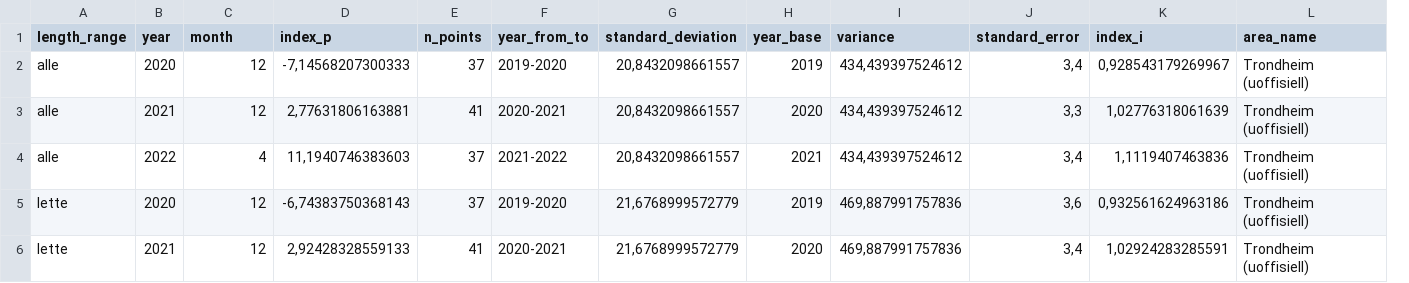
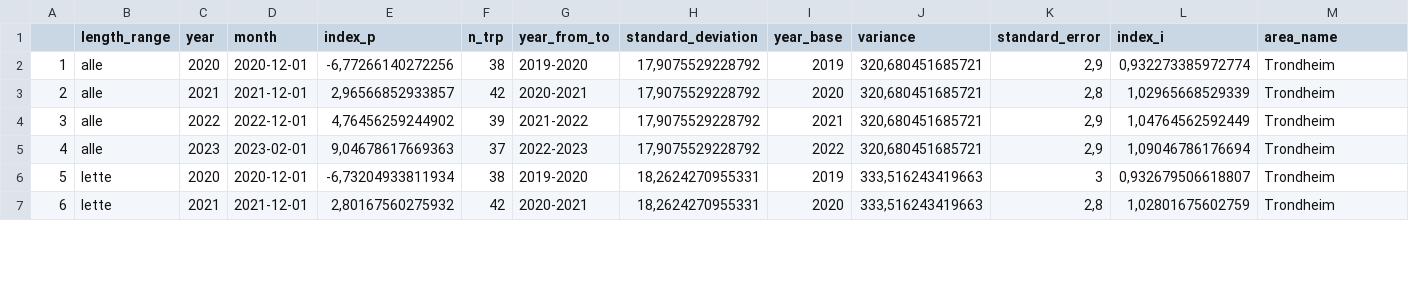
Before and after one commit to snohan/byindeks, a CSV file: data_indexpoints_tidy/byindeks_960.csv, drawn as a sheet; only a part is shown; removed rows and columns are numbered as before the commit, all else as after; the diff covers the shown part only; the diff names each change by its address in the sheet, - before the commit and + after, or states it on an @@ line.

```diff
--- a/data_indexpoints_tidy/byindeks_960.csv
+++ b/data_indexpoints_tidy/byindeks_960.csv
+column A, rows 2-4: 1 | 2 | 3; rows 6-7: 5 | 6
-column E (n_points), rows 2-6: 37 | 41 | 37 | 37 | 41
+column F (n_trp), rows 2-4: 38 | 42 | 39; rows 6-7: 38 | 42
-D2 (month): 12
+D2 (month): 2020-12-01
-E2 (index_p): -7,14568207300333
+E2 (index_p): -6,77266140272256
-H2:H4 (standard_deviation): 20,8432098661557
+H2:H4 (standard_deviation): 17,9075529228792
-J2:J4 (variance): 434,439397524612
+J2:J4 (variance): 320,680451685721
-K2 (standard_error): 3,4
+K2 (standard_error): 2,9
-L2 (index_i): 0,928543179269967
+L2 (index_i): 0,932273385972774
-M2:M4 (area_name): Trondheim (uoffisiell)
+M2:M4 (area_name): Trondheim
-D3 (month): 12
+D3 (month): 2021-12-01
-E3 (index_p): 2,77631806163881
+E3 (index_p): 2,96566852933857
-K3 (standard_error): 3,3
+K3 (standard_error): 2,8
-L3 (index_i): 1,02776318061639
+L3 (index_i): 1,02965668529339
-D4 (month): 4
+D4 (month): 2022-12-01
-E4 (index_p): 11,1940746383603
+E4 (index_p): 4,76456259244902
-K4 (standard_error): 3,4
+K4 (standard_error): 2,9
-L4 (index_i): 1,1119407463836
+L4 (index_i): 1,04764562592449
+row 5: 4 | alle | 2023 | 2023-02-01 | 9,04678617669363 | 37 | 2022-2023 | 17,9075529228792 | 2022 | 320,680451685721 | 2,9 | 1,09046786176694 | Trondheim
-D6 (month): 12
+D6 (month): 2020-12-01
-E6 (index_p): -6,74383750368143
+E6 (index_p): -6,73204933811934
-H6:H7 (standard_deviation): 21,6768999572779
+H6:H7 (standard_deviation): 18,2624270955331
-J6:J7 (variance): 469,887991757836
+J6:J7 (variance): 333,516243419663
-K6 (standard_error): 3,6
+K6 (standard_error): 3
-L6 (index_i): 0,932561624963186
+L6 (index_i): 0,932679506618807
-M6:M7 (area_name): Trondheim (uoffisiell)
+M6:M7 (area_name): Trondheim
-D7 (month): 12
+D7 (month): 2021-12-01
-E7 (index_p): 2,92428328559133
+E7 (index_p): 2,80167560275932
-K7 (standard_error): 3,4
+K7 (standard_error): 2,8
-L7 (index_i): 1,02924283285591
+L7 (index_i): 1,02801675602759
```
Also changed, not shown: 2 added rows and 42 edited cells elsewhere in this file, data_indexpoints_tidy/byindeks_maanedlig_960.csv, 7 other files.
